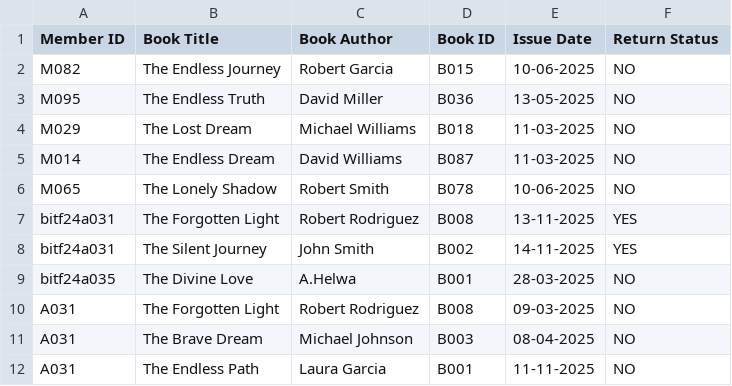
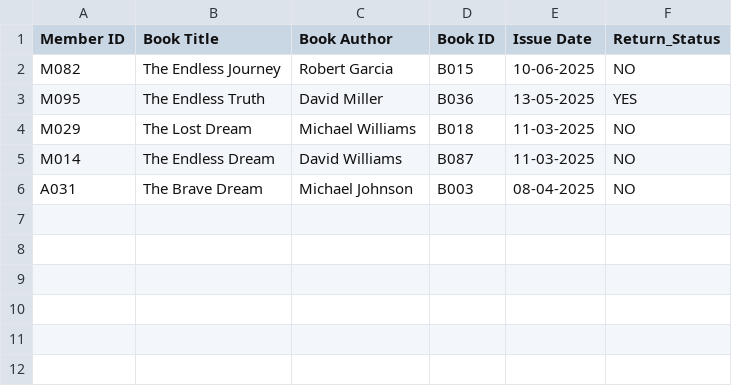
Before and after one commit to Abu-hurairah-tech/Library-Management-System-cpp, a CSV file: FinalModule/history.csv, drawn as a sheet.

```diff
--- a/FinalModule/history.csv
+++ b/FinalModule/history.csv
@@ -1,12 +1,6 @@
-Member ID,Book Title,Book Author,Book ID,Issue Date,Return Status
+Member ID,Book Title,Book Author,Book ID,Issue Date,Return_Status
 M082,The Endless Journey,Robert Garcia,B015,10-06-2025,NO
-M095,The Endless Truth,David Miller,B036,13-05-2025,NO
+M095,The Endless Truth,David Miller,B036,13-05-2025,YES
 M029,The Lost Dream,Michael Williams,B018,11-03-2025,NO
 M014,The Endless Dream,David Williams,B087,11-03-2025,NO
-M065,The Lonely Shadow,Robert Smith,B078,10-06-2025,NO
-bitf24a031,The Forgotten Light,Robert Rodriguez,B008,13-11-2025,YES
-bitf24a031,The Silent Journey,John Smith,B002,14-11-2025,YES
-bitf24a035,The Divine Love,A.Helwa,B001,28-03-2025,NO
-A031,The Forgotten Light,Robert Rodriguez,B008,09-03-2025,NO
 A031,The Brave Dream,Michael Johnson,B003,08-04-2025,NO
-A031,The Endless Path,Laura Garcia,B001,11-11-2025,NO
```
Also changed, not shown: FinalModule/books.csv, FinalModule/fine.csv, 5 other files.
